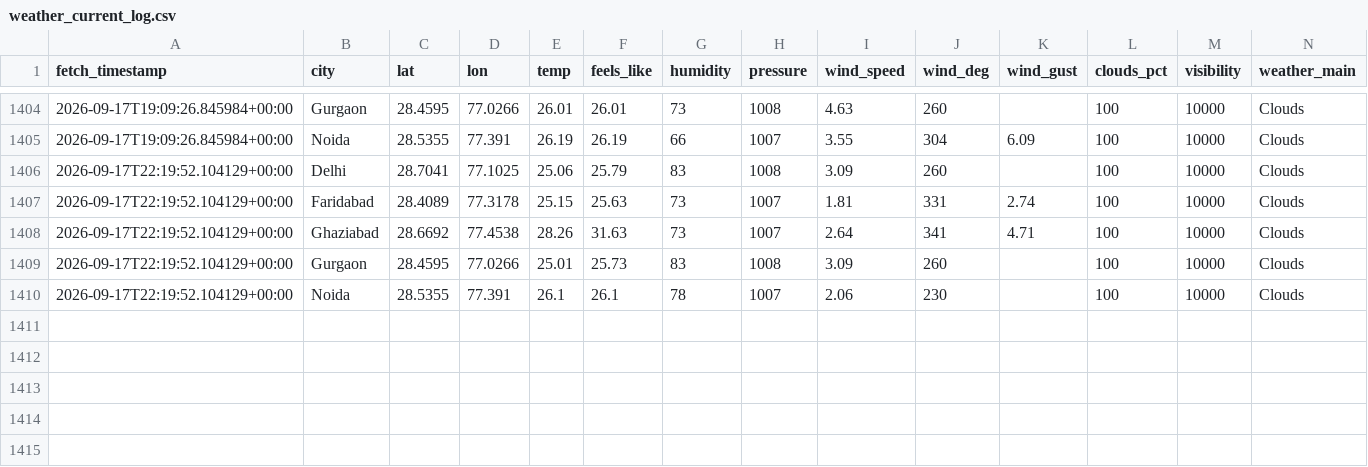
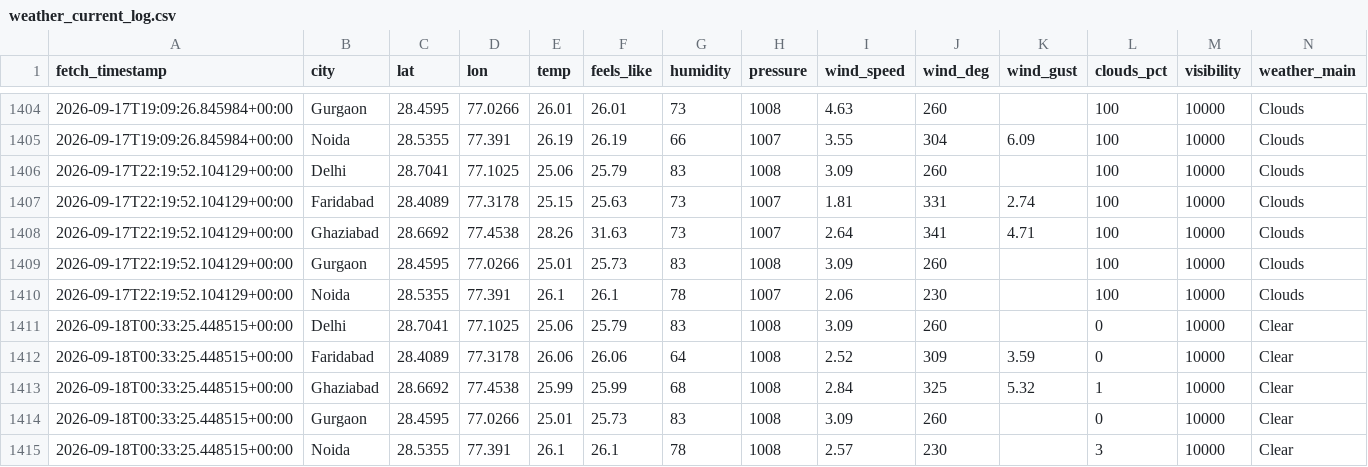
Before and after one commit to UpmaShukla276/UrbanAir-Hacakthon, a CSV file: aqi_model/weather_current_log.csv, drawn as a sheet; only a part is shown, gaps mark what is left out; rows hold the shown columns only; the diff names each change by its address in the sheet, - before the commit and + after, or states it on an @@ line.

```diff
--- a/aqi_model/weather_current_log.csv
+++ b/aqi_model/weather_current_log.csv
+row 1411: 2026-09-18T00:33:25.448515+00:00 | Delhi | 28.7041 | 77.1025 | 25.06 | 25.79 | 83 | 1008 | 3.09 | 260 |  | 0 | 10000 | Clear
+row 1412: 2026-09-18T00:33:25.448515+00:00 | Faridabad | 28.4089 | 77.3178 | 26.06 | 26.06 | 64 | 1008 | 2.52 | 309 | 3.59 | 0 | 10000 | Clear
+row 1413: 2026-09-18T00:33:25.448515+00:00 | Ghaziabad | 28.6692 | 77.4538 | 25.99 | 25.99 | 68 | 1008 | 2.84 | 325 | 5.32 | 1 | 10000 | Clear
+row 1414: 2026-09-18T00:33:25.448515+00:00 | Gurgaon | 28.4595 | 77.0266 | 25.01 | 25.73 | 83 | 1008 | 3.09 | 260 |  | 0 | 10000 | Clear
+row 1415: 2026-09-18T00:33:25.448515+00:00 | Noida | 28.5355 | 77.391 | 26.1 | 26.1 | 78 | 1008 | 2.57 | 230 |  | 3 | 10000 | Clear
```
Also changed, not shown: urbanair_backend/live_ground_aqi_log.csv.
